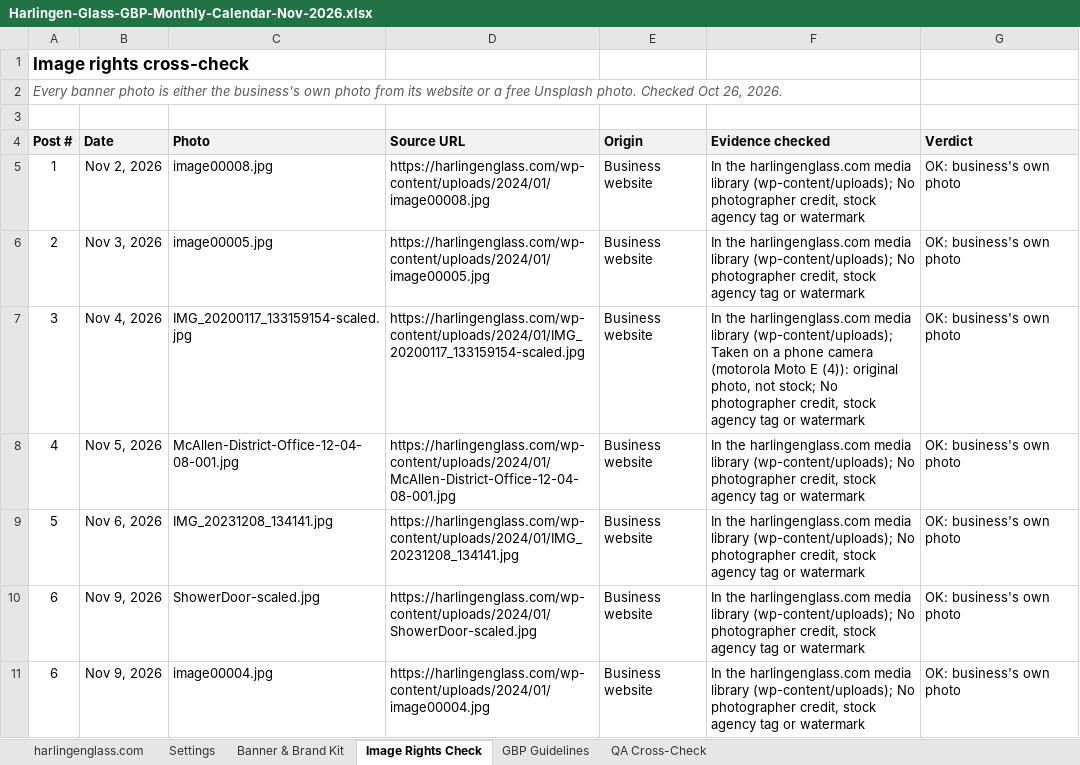
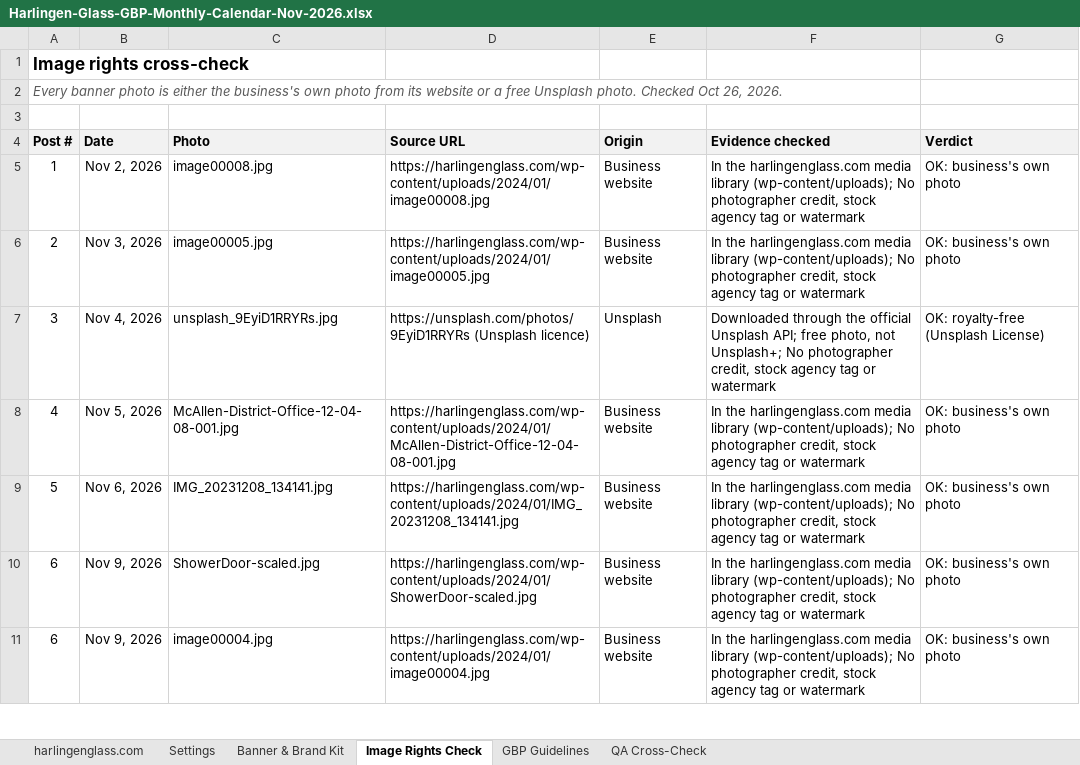
Before and after one commit to sachindigibrooks-web/sachin-insight, an Excel workbook: deliverables/gbp-calendars/Harlingen-Glass-GBP-Monthly-Calendar-Nov-2026.xlsx, sheet Image Rights Check, drawn as a sheet; only a part is shown; values as stored, in another font and other column widths than the file's, no borders; removed rows and columns are numbered as before the commit, all else as after; the diff names each change by its address in the sheet, - before the commit and + after, or states it on an @@ line.

```diff
--- a/deliverables/gbp-calendars/Harlingen-Glass-GBP-Monthly-Calendar-Nov-2026.xlsx (sheet Image Rights Check)
+++ b/deliverables/gbp-calendars/Harlingen-Glass-GBP-Monthly-Calendar-Nov-2026.xlsx (sheet Image Rights Check)
-row 7: 3 | Nov 4, 2026 | IMG_20200117_133159154-scaled.jpg | https://harlingenglass.com/wp-content/uploads/2024/01/IMG_20200117_133159154-scaled.jpg | Business website | In the harlingenglass.com media library (wp-content/uploads); Taken on a phone camera (motorola Moto E (4)): original photo, not stock; No photographer credit, stock agency tag or watermark | OK: business's own photo
+row 7: 3 | Nov 4, 2026 | unsplash_9EyiD1RRYRs.jpg | https://unsplash.com/photos/9EyiD1RRYRs (Unsplash licence) | Unsplash | Downloaded through the official Unsplash API; free photo, not Unsplash+; No photographer credit, stock agency tag or watermark | OK: royalty-free (Unsplash License)
```
Also changed, not shown: sheet harlingenglass.com, charts or pictures, deliverables/gbp-calendars/Preferred-Fence-GBP-Monthly-Calendar-Nov-2026.xlsx, 48 other files.
